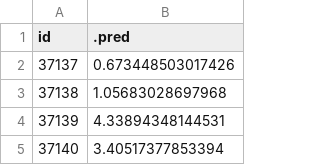
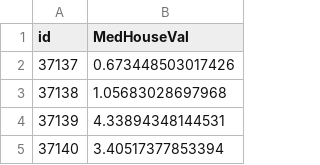
Before and after one commit to Arnold-Kakas/Playground_s3_e1, a CSV file: Data/submission.csv, drawn as a sheet; only a part is shown.

```diff
--- a/Data/submission.csv
+++ b/Data/submission.csv
@@ -1,2 +1,2 @@
-id,.pred
+id,MedHouseVal
 37137,0.673448503017426
```
Also changed, not shown: 1 other file.
